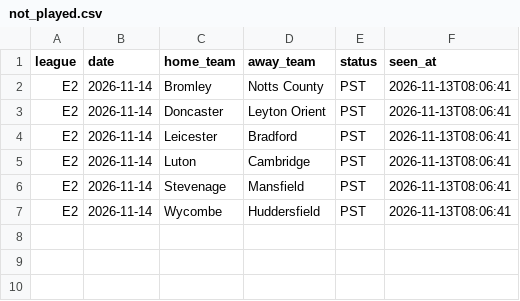
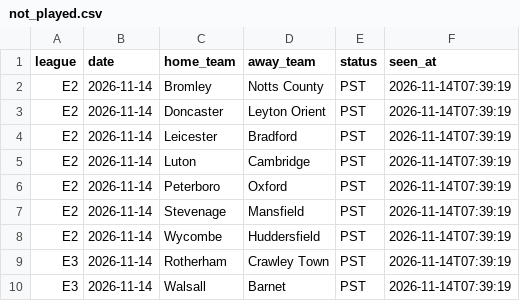
Before and after one commit to Andrew2014812/PredictionSystem, a CSV file: local_data/api/api_football/not_played.csv, drawn as a sheet.

```diff
--- a/local_data/api/api_football/not_played.csv
+++ b/local_data/api/api_football/not_played.csv
@@ -1,7 +1,10 @@
 league,date,home_team,away_team,status,seen_at
-E2,2026-11-14,Bromley,Notts County,PST,2026-11-13T08:06:41
-E2,2026-11-14,Doncaster,Leyton Orient,PST,2026-11-13T08:06:41
-E2,2026-11-14,Leicester,Bradford,PST,2026-11-13T08:06:41
-E2,2026-11-14,Luton,Cambridge,PST,2026-11-13T08:06:41
-E2,2026-11-14,Stevenage,Mansfield,PST,2026-11-13T08:06:41
-E2,2026-11-14,Wycombe,Huddersfield,PST,2026-11-13T08:06:41
+E2,2026-11-14,Bromley,Notts County,PST,2026-11-14T07:39:19
+E2,2026-11-14,Doncaster,Leyton Orient,PST,2026-11-14T07:39:19
+E2,2026-11-14,Leicester,Bradford,PST,2026-11-14T07:39:19
+E2,2026-11-14,Luton,Cambridge,PST,2026-11-14T07:39:19
+E2,2026-11-14,Peterboro,Oxford,PST,2026-11-14T07:39:19
+E2,2026-11-14,Stevenage,Mansfield,PST,2026-11-14T07:39:19
+E2,2026-11-14,Wycombe,Huddersfield,PST,2026-11-14T07:39:19
+E3,2026-11-14,Rotherham,Crawley Town,PST,2026-11-14T07:39:19
+E3,2026-11-14,Walsall,Barnet,PST,2026-11-14T07:39:19
```
Also changed, not shown: local_data/api/diagnostics/history.csv, 18 other files.
